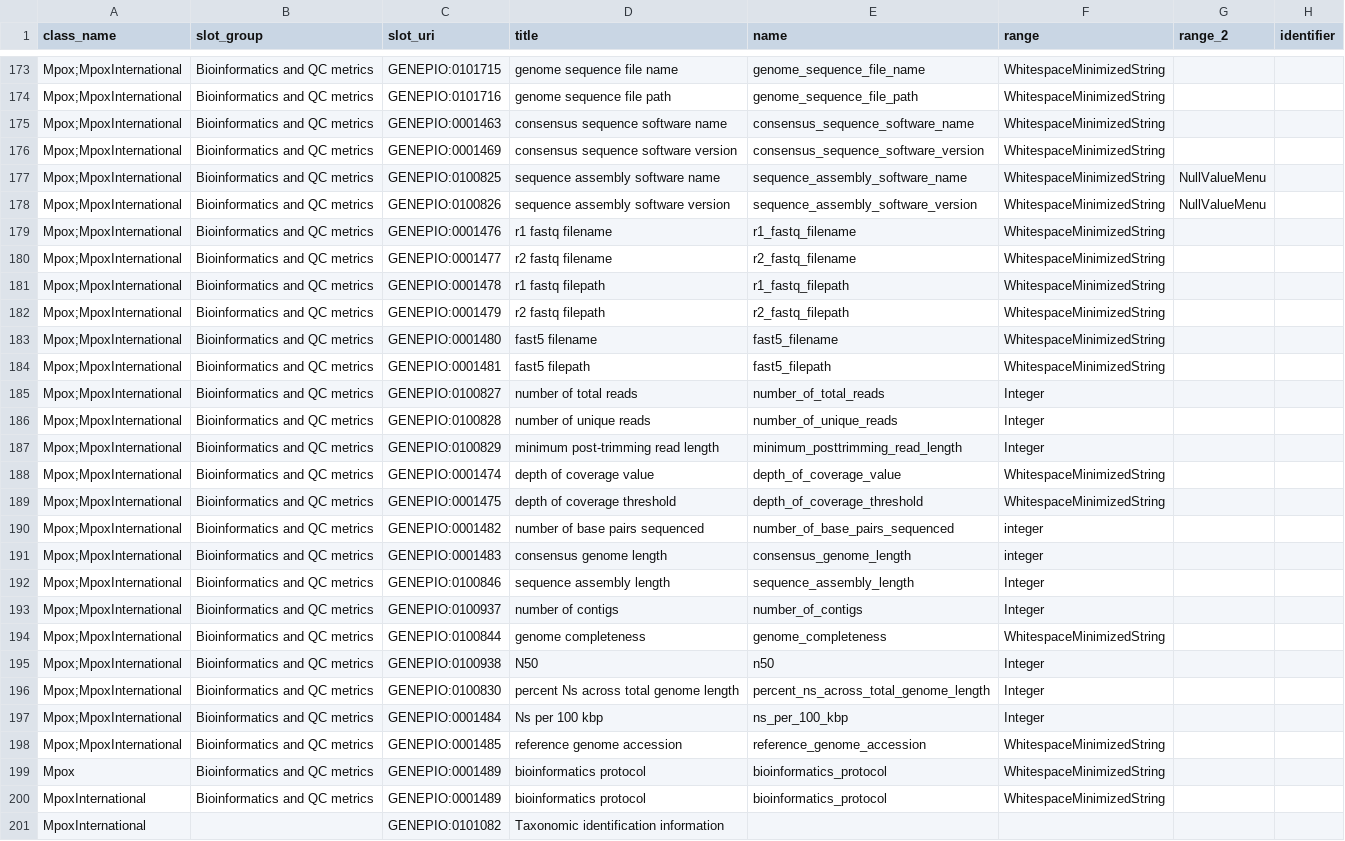
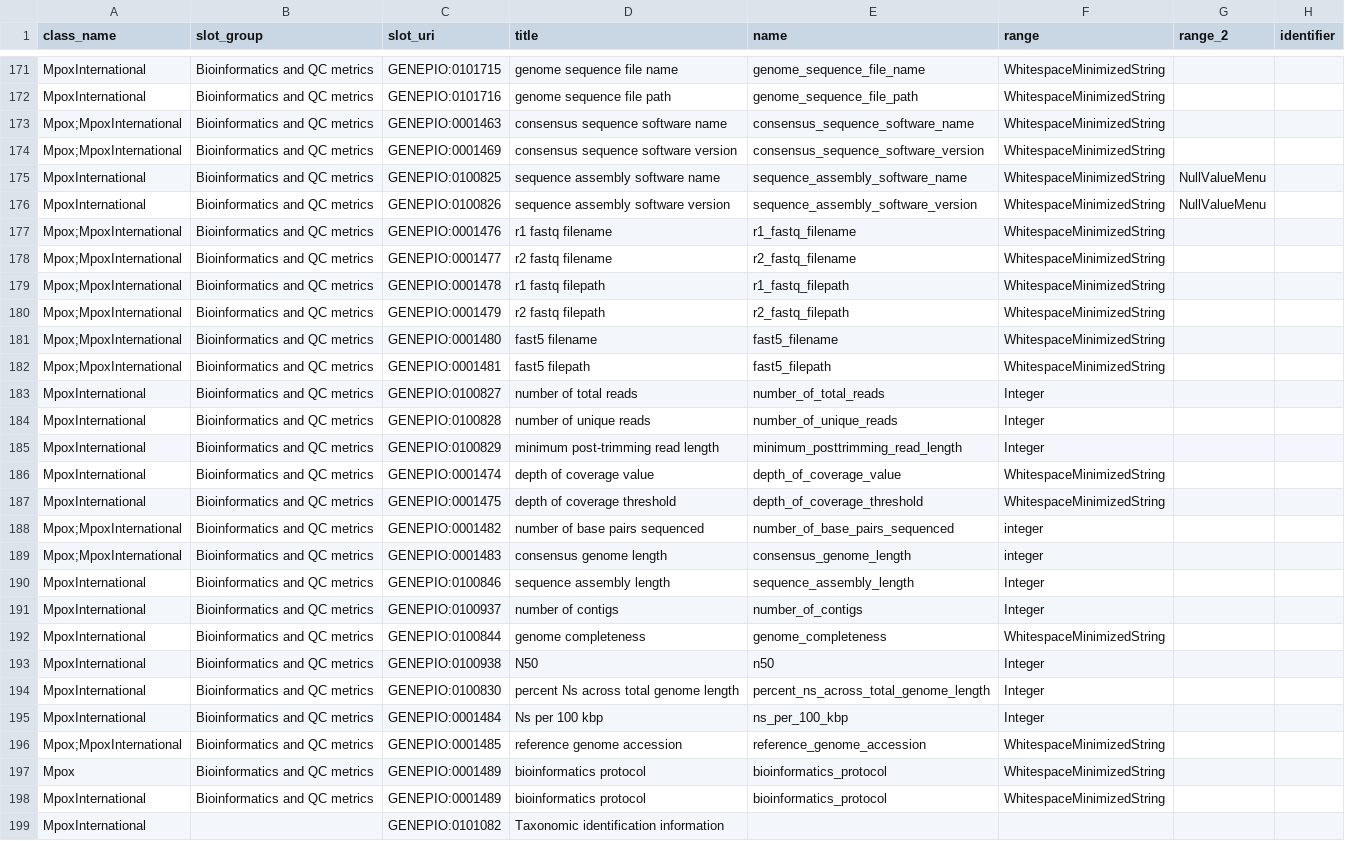
Before and after one commit to cidgoh/DataHarmonizer, a TSV file: web/templates/mpox/schema_slots.tsv, drawn as a sheet; only a part is shown, gaps mark what is left out; addresses are those after the commit; the diff covers the shown part only; the diff names each change by its address in the sheet, - before the commit and + after, or states it on an @@ line.

Commit message:
Mpox update

```diff
--- a/web/templates/mpox/schema_slots.tsv
+++ b/web/templates/mpox/schema_slots.tsv
-A171:A172 (class_name): Mpox;MpoxInternational
+A171:A172 (class_name): MpoxInternational
-A175:A176 (class_name): Mpox;MpoxInternational
+A175:A176 (class_name): MpoxInternational
-A183:A187 (class_name): Mpox;MpoxInternational
+A183:A187 (class_name): MpoxInternational
-A190:A195 (class_name): Mpox;MpoxInternational
+A190:A195 (class_name): MpoxInternational
```
Also changed, not shown: 2 added rows, 4 removed rows and 16 edited cells elsewhere in this file, 2 other files.
